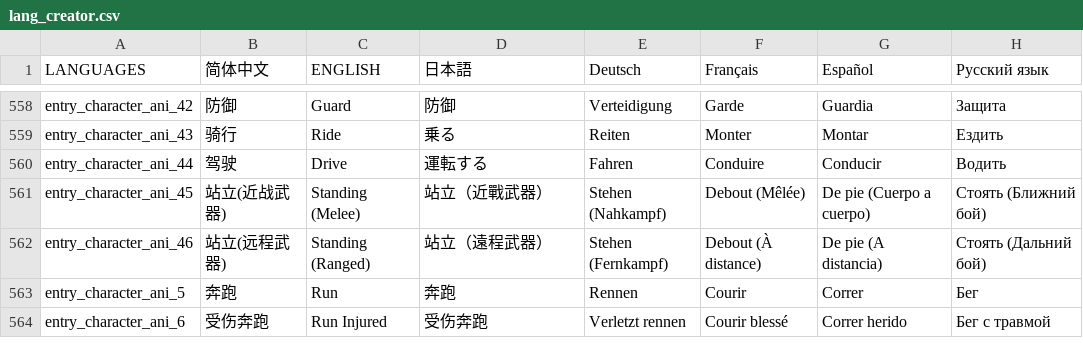
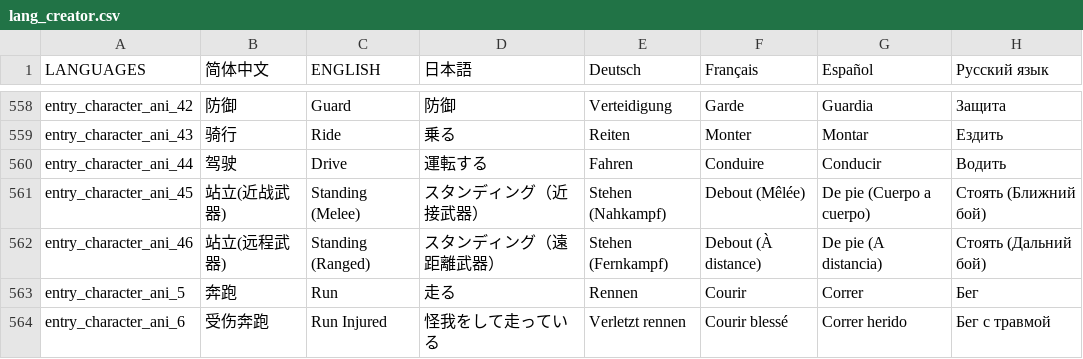
Before and after one commit to Ponyeater/Engine-Localization, a CSV file: lang_creator.csv, drawn as a sheet; only a part is shown, gaps mark what is left out; the diff covers the shown part only; the diff names each change by its address in the sheet, - before the commit and + after, or states it on an @@ line.

Commit message:
Update lang_creator.csv

```diff
--- a/lang_creator.csv
+++ b/lang_creator.csv
-D561 (日本語): 站立（近戰武器）
+D561 (日本語): スタンディング（近接武器）
-D562 (日本語): 站立（遠程武器）
+D562 (日本語): スタンディング（遠距離武器）
-D563 (日本語): 奔跑
+D563 (日本語): 走る
-D564 (日本語): 受伤奔跑
+D564 (日本語): 怪我をして走っている
```
Also changed, not shown: 3 added rows and 16 edited cells elsewhere in this file.
